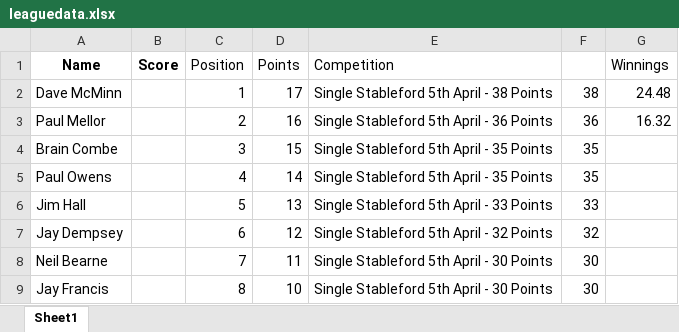
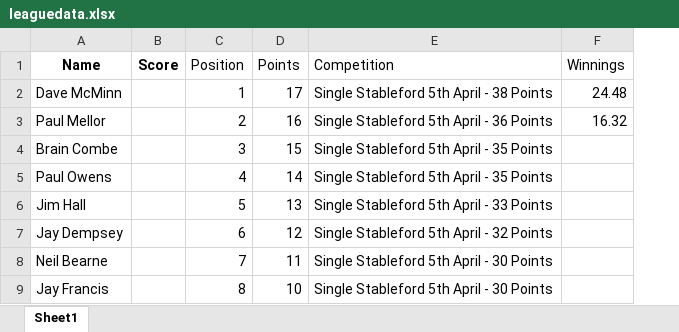
Before and after one commit to CMPtechnik/TheLeague, an Excel workbook: data/leaguedata.xlsx, sheet Sheet1, drawn as a sheet; only a part is shown; values as stored, in another font and other column widths than the file's, no borders; the diff names each change by its address in the sheet, - before the commit and + after, or states it on an @@ line.

Commit message:
Update leaguedata.xlsx

```diff
--- a/data/leaguedata.xlsx (sheet Sheet1)
+++ b/data/leaguedata.xlsx (sheet Sheet1)
-column F, rows 2-9: 38 | 36 | 35 | 35 | 33 | 32 | 30 | 30
```
